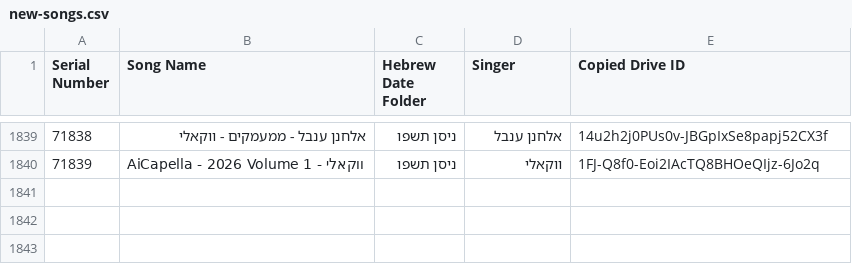
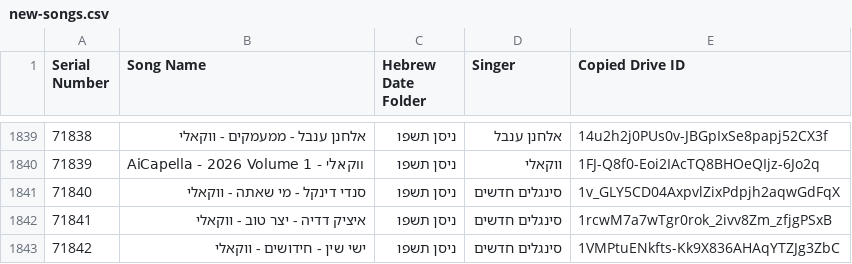
Before and after one commit to NHLOCAL/shir-bot, a CSV file: drive_data/new-songs.csv, drawn as a sheet; only a part is shown, gaps mark what is left out.

```diff
--- a/drive_data/new-songs.csv
+++ b/drive_data/new-songs.csv
@@ -1840 +1840,4 @@ Serial Number,Song Name,Hebrew Date Folder,Singer,Copied Drive ID
 71839,AiCapella - 2026 Volume 1 - ווקאלי,ניסן תשפו,ווקאלי,1FJ-Q8f0-Eoi2IAcTQ8BHOeQIjz-6Jo2q
+71840,סנדי דינקל - מי שאתה - ווקאלי,ניסן תשפו,סינגלים חדשים,1v_GLY5CD04AxpvlZixPdpjh2aqwGdFqX
+71841,איציק דדיה - יצר טוב - ווקאלי,ניסן תשפו,סינגלים חדשים,1rcwM7a7wTgr0rok_2ivv8Zm_zfjgPSxB
+71842,ישי שין - חידושים - ווקאלי,ניסן תשפו,סינגלים חדשים,1VMPtuENkfts-Kk9X836AHAqYTZJg3ZbC
```
Also changed, not shown: 2 other files.
